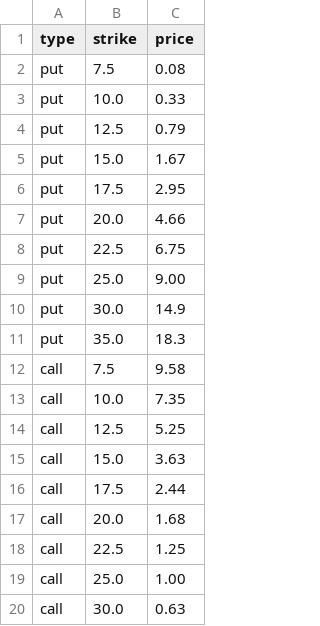
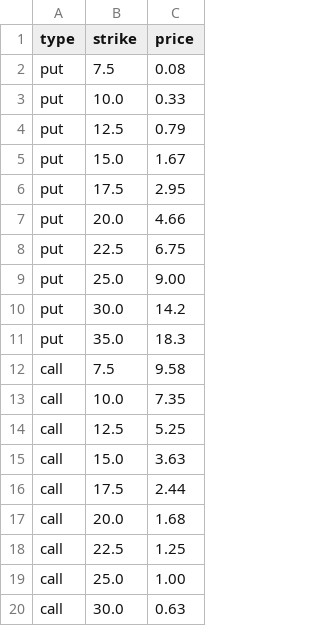
Before and after one commit to matteosan1/finance_course, a CSV file: Projects/call_put_v2.csv, drawn as a sheet.

Commit message:
Add files via upload

```diff
--- a/Projects/call_put_v2.csv
+++ b/Projects/call_put_v2.csv
@@ -9,3 +9,3 @@ put,22.5,6.75
 put,25.0,9.00
-put,30.0,14.9
+put,30.0,14.2
 put,35.0,18.3
```
